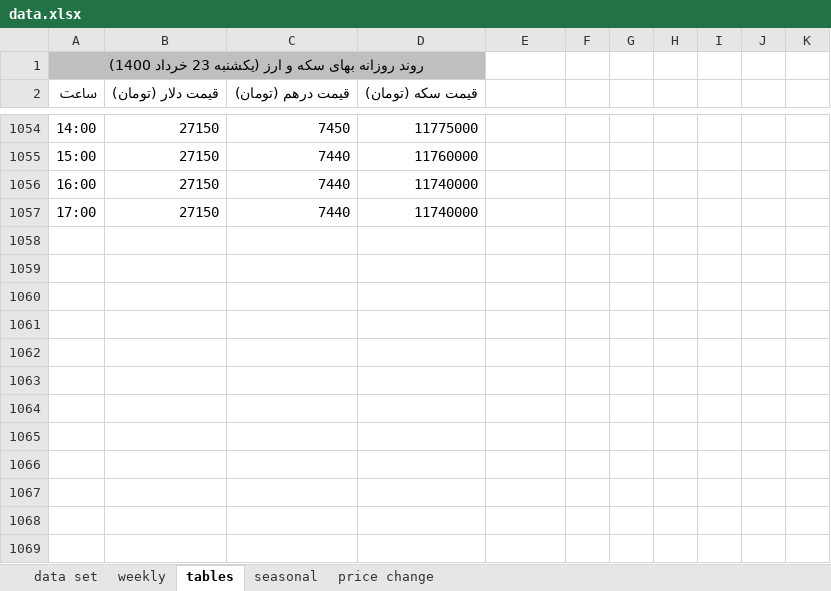
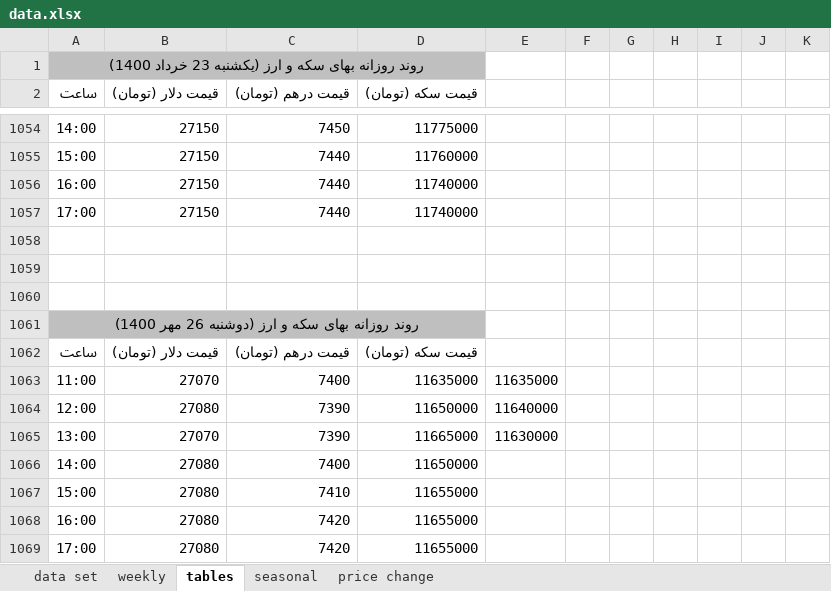
Before and after one commit to moeinmir/dendataset, an Excel workbook: data.xlsx, sheet tables, drawn as a sheet; only a part is shown, gaps mark what is left out; values as stored, in another font and other column widths than the file's, no borders; the diff names each change by its address in the sheet, - before the commit and + after, or states it on an @@ line.

```diff
--- a/data.xlsx (sheet tables)
+++ b/data.xlsx (sheet tables)
+row 1058: (empty)
+row 1059: (empty)
+row 1060: (empty)
+row 1061: روند روزانه بهای سکه و ارز (دوشنبه 26 مهر 1400)
+row 1062: ساعت | قیمت دلار (تومان) | قیمت درهم (تومان) | قیمت سکه (تومان)
+row 1063: 11:00 | 27070 | 7400 | 11635000 | 11635000
+row 1064: 12:00 | 27080 | 7390 | 11650000 | 11640000
+row 1065: 13:00 | 27070 | 7390 | 11665000 | 11630000
+row 1066: 14:00 | 27080 | 7400 | 11650000
+row 1067: 15:00 | 27080 | 7410 | 11655000
+row 1068: 16:00 | 27080 | 7420 | 11655000
+row 1069: 17:00 | 27080 | 7420 | 11655000
```
Also changed, not shown: sheet data set, sheet price change, hidden cells, charts or pictures, format.xlsx.
